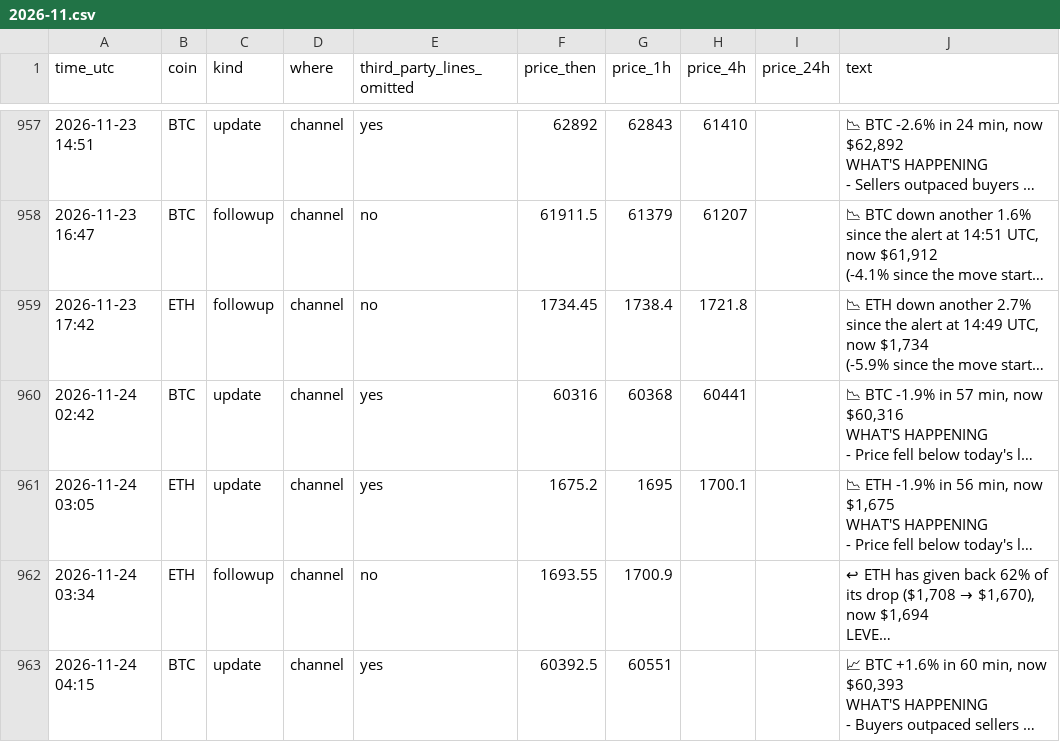
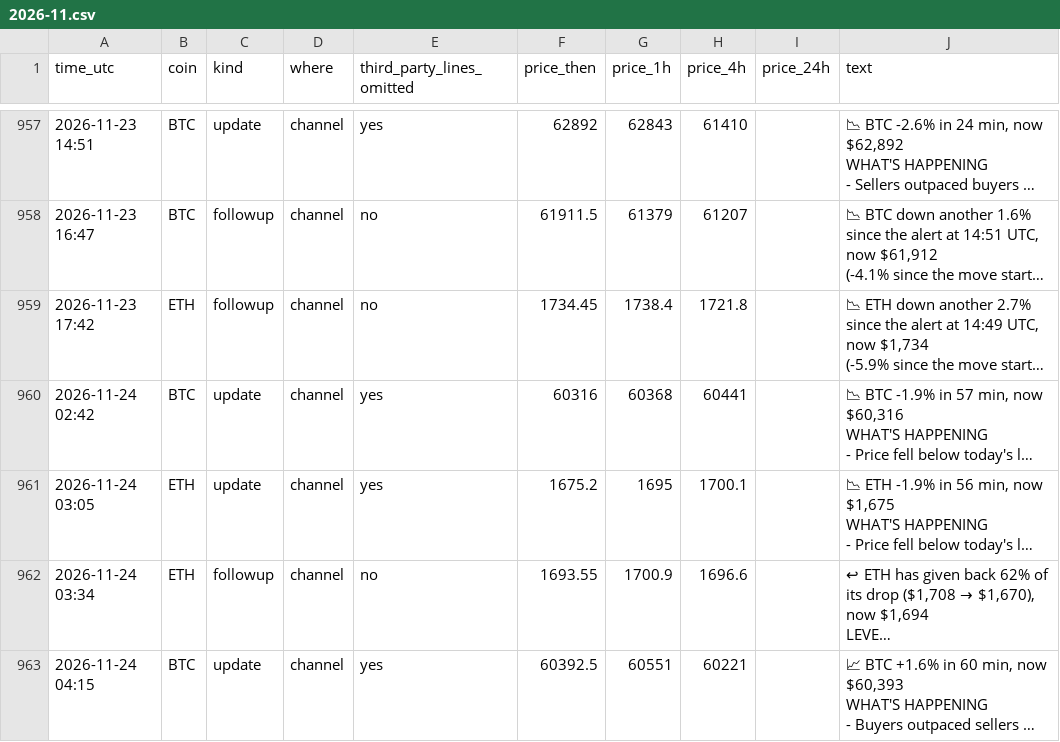
Before and after one commit to dev0xeb/tell-record, a CSV file: 2026-11.csv, drawn as a sheet; only a part is shown, gaps mark what is left out; long unchanged cells end in …; the diff names each change by its address in the sheet, - before the commit and + after, or states it on an @@ line.

Commit message:
Track record 2026-11-24T08:45 UTC

```diff
--- a/2026-11.csv
+++ b/2026-11.csv
-H962 (price_4h): (empty)
+H962 (price_4h): 1696.6
-H963 (price_4h): (empty)
+H963 (price_4h): 60221
```
